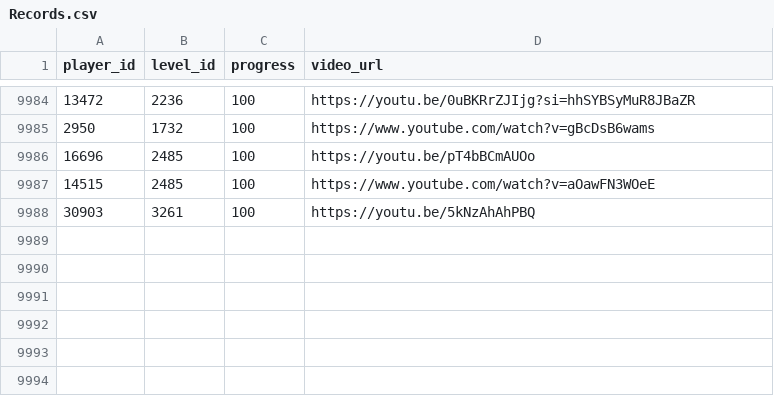
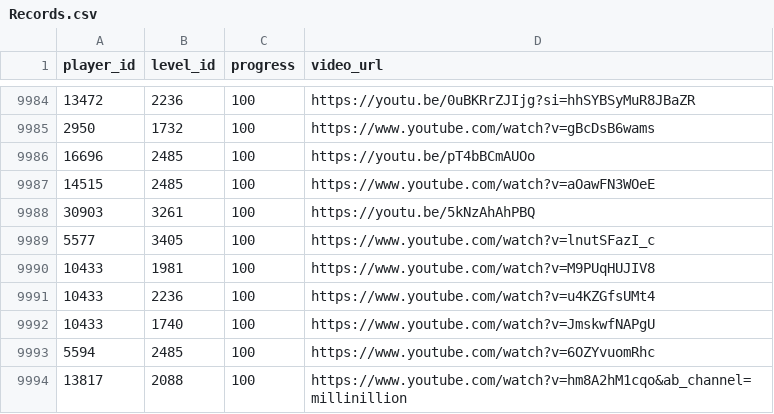
Before and after one commit to hertzzzzzz/h-cr, a CSV file: Records.csv, drawn as a sheet; only a part is shown, gaps mark what is left out; the diff names each change by its address in the sheet, - before the commit and + after, or states it on an @@ line.

```diff
--- a/Records.csv
+++ b/Records.csv
+row 9989: 5577 | 3405 | 100 | https://www.youtube.com/watch?v=lnutSFazI_c
+row 9990: 10433 | 1981 | 100 | https://www.youtube.com/watch?v=M9PUqHUJIV8
+row 9991: 10433 | 2236 | 100 | https://www.youtube.com/watch?v=u4KZGfsUMt4
+row 9992: 10433 | 1740 | 100 | https://www.youtube.com/watch?v=JmskwfNAPgU
+row 9993: 5594 | 2485 | 100 | https://www.youtube.com/watch?v=6OZYvuomRhc
+row 9994: 13817 | 2088 | 100 | https://www.youtube.com/watch?v=hm8A2hM1cqo&ab_channel=millinillion
```
Also changed, not shown: Levels.csv, Players.csv.
